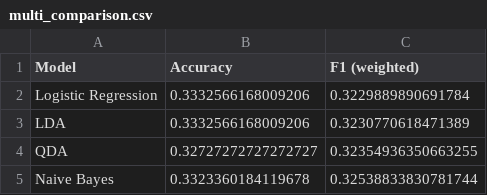
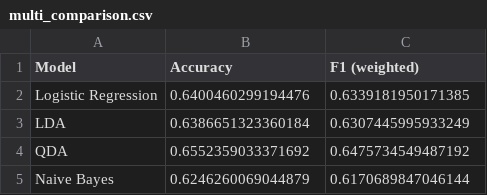
Before and after one commit to ggurbanov12098/AppliedML-P2, a CSV file: data/multi_comparison.csv, drawn as a sheet.

Commit message:
Consistent train/test split; UI & docs updates
Unify data splits and improve reproducibility, plus documentation and UI tweaks. Main changes:

- analysis.py & app.py: replace multiple independent train_test_split calls with a single indexed split so binary, multiclass and regression targets use the same train/test partition; use StratifiedKFold for CV; avoid overwriting global scaler and reuse the main split for the confounding demo; ensure OLS/Poisson predictions use a proper constant column.
- Streamlit UI: adjust dataframe rendering and styling calls (use width="stretch" and update style mapping) for consistent display.
- Add .gitignore and a project README with methodology, results and run instructions.
- Update output artifacts: refreshed CSV comparison files, figures, and report.md to reflect new results.

Why: using a single consistent split across targets ensures fair comparisons between models, StratifiedKFold improves CV stability, and the other fixes address scaling/formatting issues and update project documentation and outputs.

```diff
--- a/data/multi_comparison.csv
+++ b/data/multi_comparison.csv
@@ -1,5 +1,5 @@
 Model,Accuracy,F1 (weighted)
-Logistic Regression,0.3332566168009206,0.3229889890691784
-LDA,0.3332566168009206,0.3230770618471389
-QDA,0.32727272727272727,0.32354936350663255
-Naive Bayes,0.3323360184119678,0.32538833830781744
+Logistic Regression,0.6400460299194476,0.6339181950171385
+LDA,0.6386651323360184,0.6307445995933249
+QDA,0.6552359033371692,0.6475734549487192
+Naive Bayes,0.6246260069044879,0.6170689847046144
```
Also changed, not shown: 9 other files.
